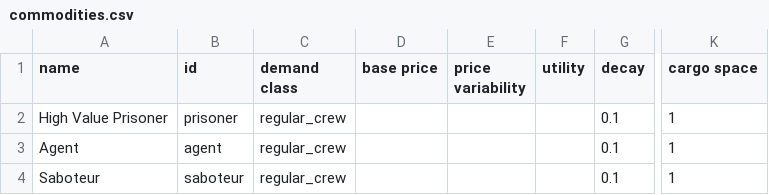
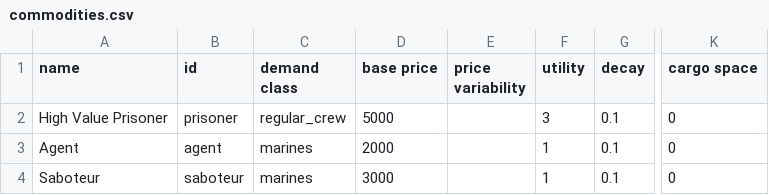
Before and after one commit to Histidine91/Nexerelin, a CSV file: data/campaign/commodities.csv, drawn as a sheet; only a part is shown, gaps mark what is left out; the diff names each change by its address in the sheet, - before the commit and + after, or states it on an @@ line.

```diff
--- a/data/campaign/commodities.csv
+++ b/data/campaign/commodities.csv
-D2 (base price): (empty)
+D2 (base price): 5000
-F2 (utility): (empty)
+F2 (utility): 3
-K2:K4 (cargo space): 1
+K2:K4 (cargo space): 0
-C3:C4 (demand class): regular_crew
+C3:C4 (demand class): marines
-D3 (base price): (empty)
+D3 (base price): 2000
-F3:F4 (utility): (empty)
+F3:F4 (utility): 1
-D4 (base price): (empty)
+D4 (base price): 3000
```
Also changed, not shown: data/campaign/market_conditions.csv, data/campaign/rules.csv, 13 other files.
